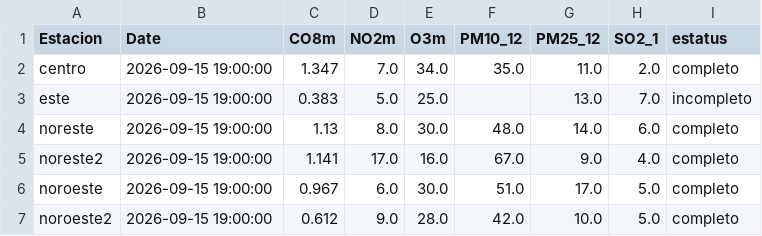
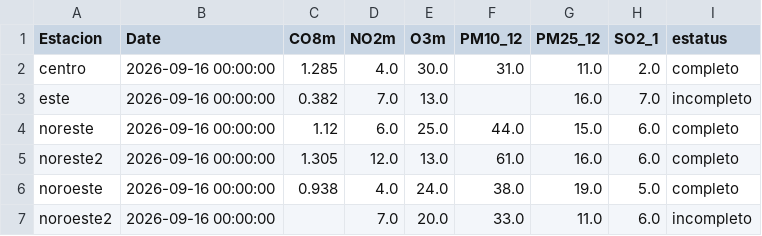
Before and after one commit to LuisRodarteC/AIRENL, a CSV file: aire_indice_api_ancho.csv, drawn as a sheet; only a part is shown; the diff covers the shown part only.

```diff
--- a/aire_indice_api_ancho.csv
+++ b/aire_indice_api_ancho.csv
@@ -1,7 +1,7 @@
 Estacion,Date,CO8m,NO2m,O3m,PM10_12,PM25_12,SO2_1,estatus
-centro,2026-09-15 19:00:00,1.347,7.0,34.0,35.0,11.0,2.0,completo
-este,2026-09-15 19:00:00,0.383,5.0,25.0,,13.0,7.0,incompleto
-noreste,2026-09-15 19:00:00,1.13,8.0,30.0,48.0,14.0,6.0,completo
-noreste2,2026-09-15 19:00:00,1.141,17.0,16.0,67.0,9.0,4.0,completo
-noroeste,2026-09-15 19:00:00,0.967,6.0,30.0,51.0,17.0,5.0,completo
-noroeste2,2026-09-15 19:00:00,0.612,9.0,28.0,42.0,10.0,5.0,completo
+centro,2026-09-16 00:00:00,1.285,4.0,30.0,31.0,11.0,2.0,completo
+este,2026-09-16 00:00:00,0.382,7.0,13.0,,16.0,7.0,incompleto
+noreste,2026-09-16 00:00:00,1.12,6.0,25.0,44.0,15.0,6.0,completo
+noreste2,2026-09-16 00:00:00,1.305,12.0,13.0,61.0,16.0,6.0,completo
+noroeste,2026-09-16 00:00:00,0.938,4.0,24.0,38.0,19.0,5.0,completo
+noroeste2,2026-09-16 00:00:00,,7.0,20.0,33.0,11.0,6.0,incompleto
```
Also changed, not shown: 54 edited cells elsewhere in this file, aire_monterrey.csv, 1 other file.
